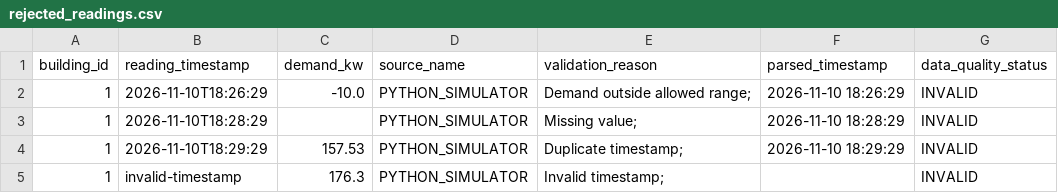
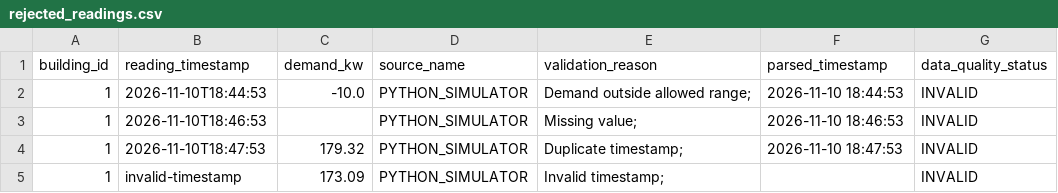
Before and after one commit to Loki-0110/smart-building-energy-controller, a CSV file: data-processing/reports/rejected_readings.csv, drawn as a sheet.

```diff
--- a/data-processing/reports/rejected_readings.csv
+++ b/data-processing/reports/rejected_readings.csv
@@ -1,5 +1,5 @@
 building_id,reading_timestamp,demand_kw,source_name,validation_reason,parsed_timestamp,data_quality_status
-1,2026-11-10T18:26:29,-10.0,PYTHON_SIMULATOR,Demand outside allowed range; ,2026-11-10 18:26:29,INVALID
-1,2026-11-10T18:28:29,,PYTHON_SIMULATOR,Missing value; ,2026-11-10 18:28:29,INVALID
-1,2026-11-10T18:29:29,157.53,PYTHON_SIMULATOR,Duplicate timestamp; ,2026-11-10 18:29:29,INVALID
-1,invalid-timestamp,176.3,PYTHON_SIMULATOR,Invalid timestamp; ,,INVALID
+1,2026-11-10T18:44:53,-10.0,PYTHON_SIMULATOR,Demand outside allowed range; ,2026-11-10 18:44:53,INVALID
+1,2026-11-10T18:46:53,,PYTHON_SIMULATOR,Missing value; ,2026-11-10 18:46:53,INVALID
+1,2026-11-10T18:47:53,179.32,PYTHON_SIMULATOR,Duplicate timestamp; ,2026-11-10 18:47:53,INVALID
+1,invalid-timestamp,173.09,PYTHON_SIMULATOR,Invalid timestamp; ,,INVALID
```
Also changed, not shown: 26 other files.
